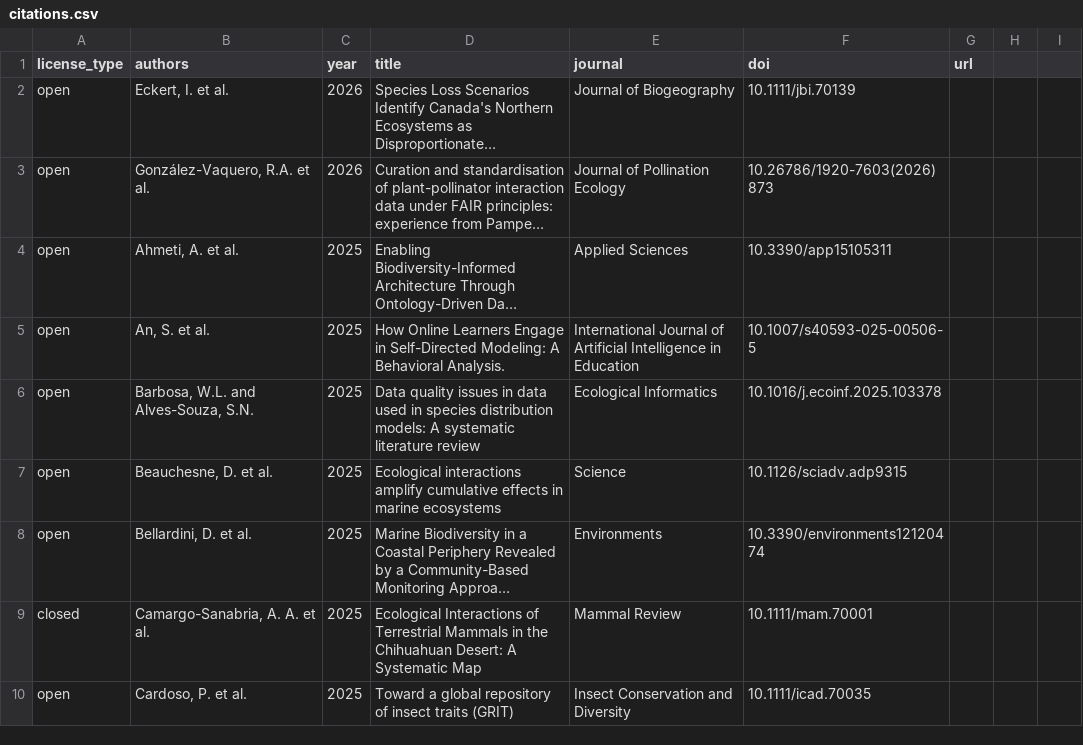
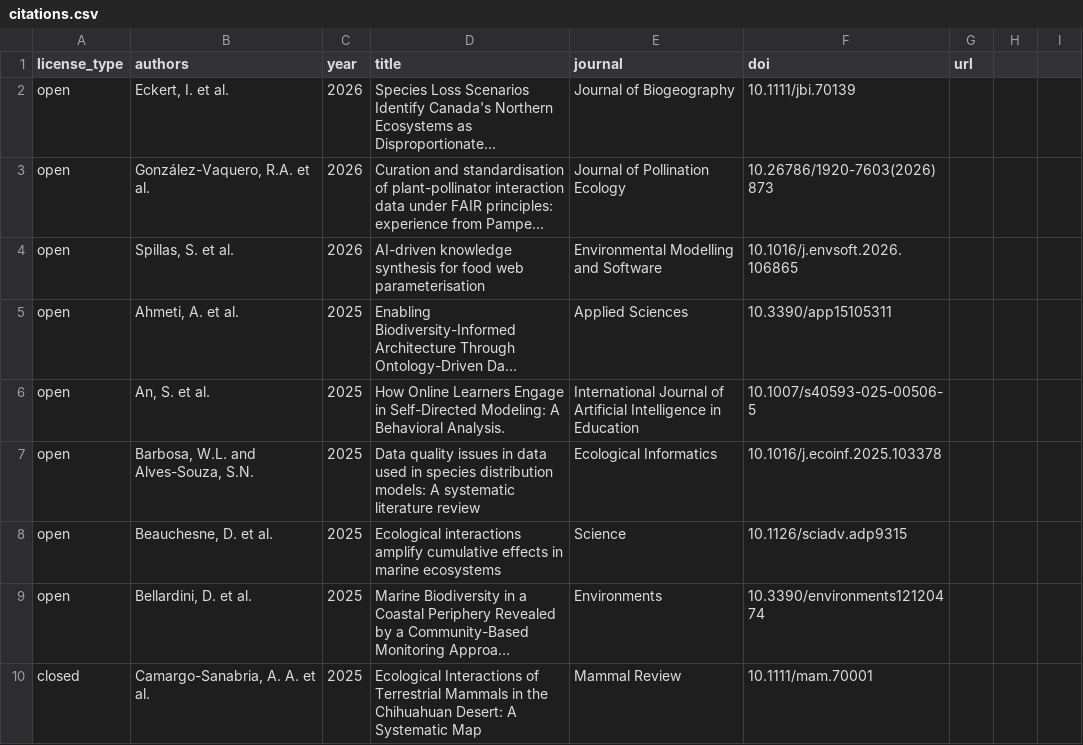
Before and after one commit to globalbioticinteractions/globalbioticinteractions.github.io, a CSV file: _data/citations.csv, drawn as a sheet; only a part is shown; the shorter side is filled out with more unchanged rows; long unchanged cells end in …; the diff names each change by its address in the sheet, - before the commit and + after, or states it on an @@ line.

Commit message:
add citation to Spillas, S. et al., 2026. AI-driven knowledge synthesis for food web parameterisation Environmental Modelling and Software. doi:10.1016/j.envsoft.2026.106865

```diff
--- a/_data/citations.csv
+++ b/_data/citations.csv
+row 4: open | Spillas, S. et al. | 2026 | AI-driven knowledge synthesis for food web parameterisation | Environmental Modelling and Software | 10.1016/j.envsoft.2026.106865
```
